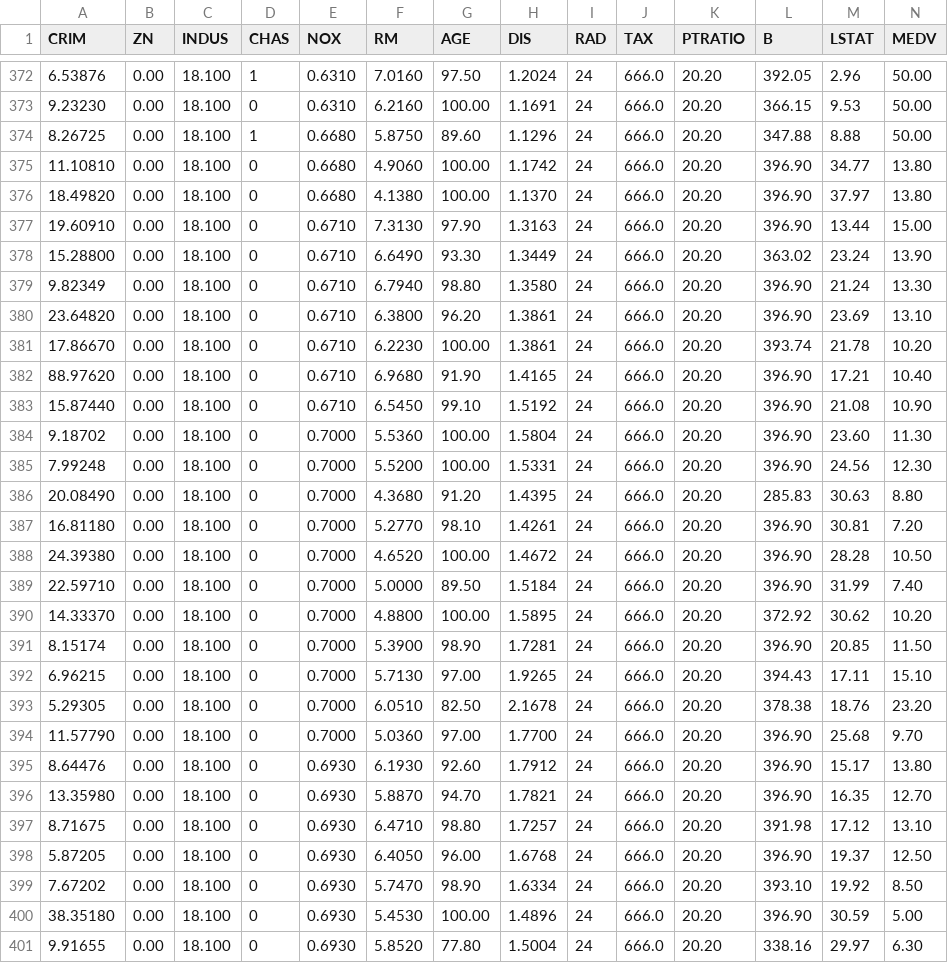
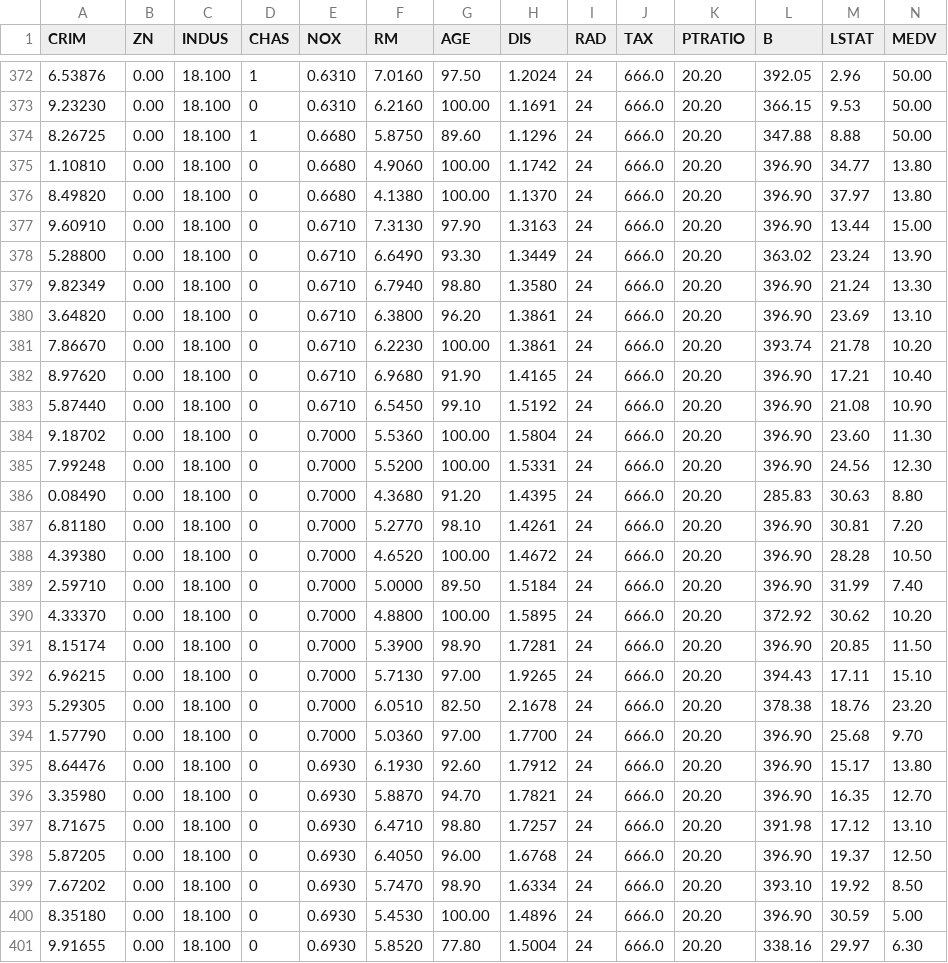
Before and after one commit to deiveleal/data, a CSV file: mestrado/ft105/regressao/dataset/boston.csv, drawn as a sheet; only a part is shown, gaps mark what is left out; the diff covers the shown part only.

Commit message:
Adição de dataset

```diff
--- a/mestrado/ft105/regressao/dataset/boston.csv
+++ b/mestrado/ft105/regressao/dataset/boston.csv
@@ -374,18 +374,18 @@ CRIM,ZN,INDUS,CHAS,NOX,RM,AGE,DIS,RAD,TAX,PTRATIO,B,LSTAT,MEDV
 8.26725,0.00,18.100,1,0.6680,5.8750,89.60,1.1296,24,666.0,20.20,347.88,8.88,50.00
-11.10810,0.00,18.100,0,0.6680,4.9060,100.00,1.1742,24,666.0,20.20,396.90,34.77,13.80
-18.49820,0.00,18.100,0,0.6680,4.1380,100.00,1.1370,24,666.0,20.20,396.90,37.97,13.80
-19.60910,0.00,18.100,0,0.6710,7.3130,97.90,1.3163,24,666.0,20.20,396.90,13.44,15.00
-15.28800,0.00,18.100,0,0.6710,6.6490,93.30,1.3449,24,666.0,20.20,363.02,23.24,13.90
+1.10810,0.00,18.100,0,0.6680,4.9060,100.00,1.1742,24,666.0,20.20,396.90,34.77,13.80
+8.49820,0.00,18.100,0,0.6680,4.1380,100.00,1.1370,24,666.0,20.20,396.90,37.97,13.80
+9.60910,0.00,18.100,0,0.6710,7.3130,97.90,1.3163,24,666.0,20.20,396.90,13.44,15.00
+5.28800,0.00,18.100,0,0.6710,6.6490,93.30,1.3449,24,666.0,20.20,363.02,23.24,13.90
 9.82349,0.00,18.100,0,0.6710,6.7940,98.80,1.3580,24,666.0,20.20,396.90,21.24,13.30
-23.64820,0.00,18.100,0,0.6710,6.3800,96.20,1.3861,24,666.0,20.20,396.90,23.69,13.10
-17.86670,0.00,18.100,0,0.6710,6.2230,100.00,1.3861,24,666.0,20.20,393.74,21.78,10.20
-88.97620,0.00,18.100,0,0.6710,6.9680,91.90,1.4165,24,666.0,20.20,396.90,17.21,10.40
-15.87440,0.00,18.100,0,0.6710,6.5450,99.10,1.5192,24,666.0,20.20,396.90,21.08,10.90
+3.64820,0.00,18.100,0,0.6710,6.3800,96.20,1.3861,24,666.0,20.20,396.90,23.69,13.10
+7.86670,0.00,18.100,0,0.6710,6.2230,100.00,1.3861,24,666.0,20.20,393.74,21.78,10.20
+8.97620,0.00,18.100,0,0.6710,6.9680,91.90,1.4165,24,666.0,20.20,396.90,17.21,10.40
+5.87440,0.00,18.100,0,0.6710,6.5450,99.10,1.5192,24,666.0,20.20,396.90,21.08,10.90
 9.18702,0.00,18.100,0,0.7000,5.5360,100.00,1.5804,24,666.0,20.20,396.90,23.60,11.30
 7.99248,0.00,18.100,0,0.7000,5.5200,100.00,1.5331,24,666.0,20.20,396.90,24.56,12.30
-20.08490,0.00,18.100,0,0.7000,4.3680,91.20,1.4395,24,666.0,20.20,285.83,30.63,8.80
-16.81180,0.00,18.100,0,0.7000,5.2770,98.10,1.4261,24,666.0,20.20,396.90,30.81,7.20
-24.39380,0.00,18.100,0,0.7000,4.6520,100.00,1.4672,24,666.0,20.20,396.90,28.28,10.50
-22.59710,0.00,18.100,0,0.7000,5.0000,89.50,1.5184,24,666.0,20.20,396.90,31.99,7.40
-14.33370,0.00,18.100,0,0.7000,4.8800,100.00,1.5895,24,666.0,20.20,372.92,30.62,10.20
+0.08490,0.00,18.100,0,0.7000,4.3680,91.20,1.4395,24,666.0,20.20,285.83,30.63,8.80
+6.81180,0.00,18.100,0,0.7000,5.2770,98.10,1.4261,24,666.0,20.20,396.90,30.81,7.20
+4.39380,0.00,18.100,0,0.7000,4.6520,100.00,1.4672,24,666.0,20.20,396.90,28.28,10.50
+2.59710,0.00,18.100,0,0.7000,5.0000,89.50,1.5184,24,666.0,20.20,396.90,31.99,7.40
+4.33370,0.00,18.100,0,0.7000,4.8800,100.00,1.5895,24,666.0,20.20,372.92,30.62,10.20
 8.15174,0.00,18.100,0,0.7000,5.3900,98.90,1.7281,24,666.0,20.20,396.90,20.85,11.50
@@ -393,5 +393,5 @@ CRIM,ZN,INDUS,CHAS,NOX,RM,AGE,DIS,RAD,TAX,PTRATIO,B,LSTAT,MEDV
 5.29305,0.00,18.100,0,0.7000,6.0510,82.50,2.1678,24,666.0,20.20,378.38,18.76,23.20
-11.57790,0.00,18.100,0,0.7000,5.0360,97.00,1.7700,24,666.0,20.20,396.90,25.68,9.70
+1.57790,0.00,18.100,0,0.7000,5.0360,97.00,1.7700,24,666.0,20.20,396.90,25.68,9.70
 8.64476,0.00,18.100,0,0.6930,6.1930,92.60,1.7912,24,666.0,20.20,396.90,15.17,13.80
-13.35980,0.00,18.100,0,0.6930,5.8870,94.70,1.7821,24,666.0,20.20,396.90,16.35,12.70
+3.35980,0.00,18.100,0,0.6930,5.8870,94.70,1.7821,24,666.0,20.20,396.90,16.35,12.70
 8.71675,0.00,18.100,0,0.6930,6.4710,98.80,1.7257,24,666.0,20.20,391.98,17.12,13.10
@@ -399,3 +399,3 @@ CRIM,ZN,INDUS,CHAS,NOX,RM,AGE,DIS,RAD,TAX,PTRATIO,B,LSTAT,MEDV
 7.67202,0.00,18.100,0,0.6930,5.7470,98.90,1.6334,24,666.0,20.20,393.10,19.92,8.50
-38.35180,0.00,18.100,0,0.6930,5.4530,100.00,1.4896,24,666.0,20.20,396.90,30.59,5.00
+8.35180,0.00,18.100,0,0.6930,5.4530,100.00,1.4896,24,666.0,20.20,396.90,30.59,5.00
 9.91655,0.00,18.100,0,0.6930,5.8520,77.80,1.5004,24,666.0,20.20,338.16,29.97,6.30
```
Also changed, not shown: 47 edited cells elsewhere in this file.
